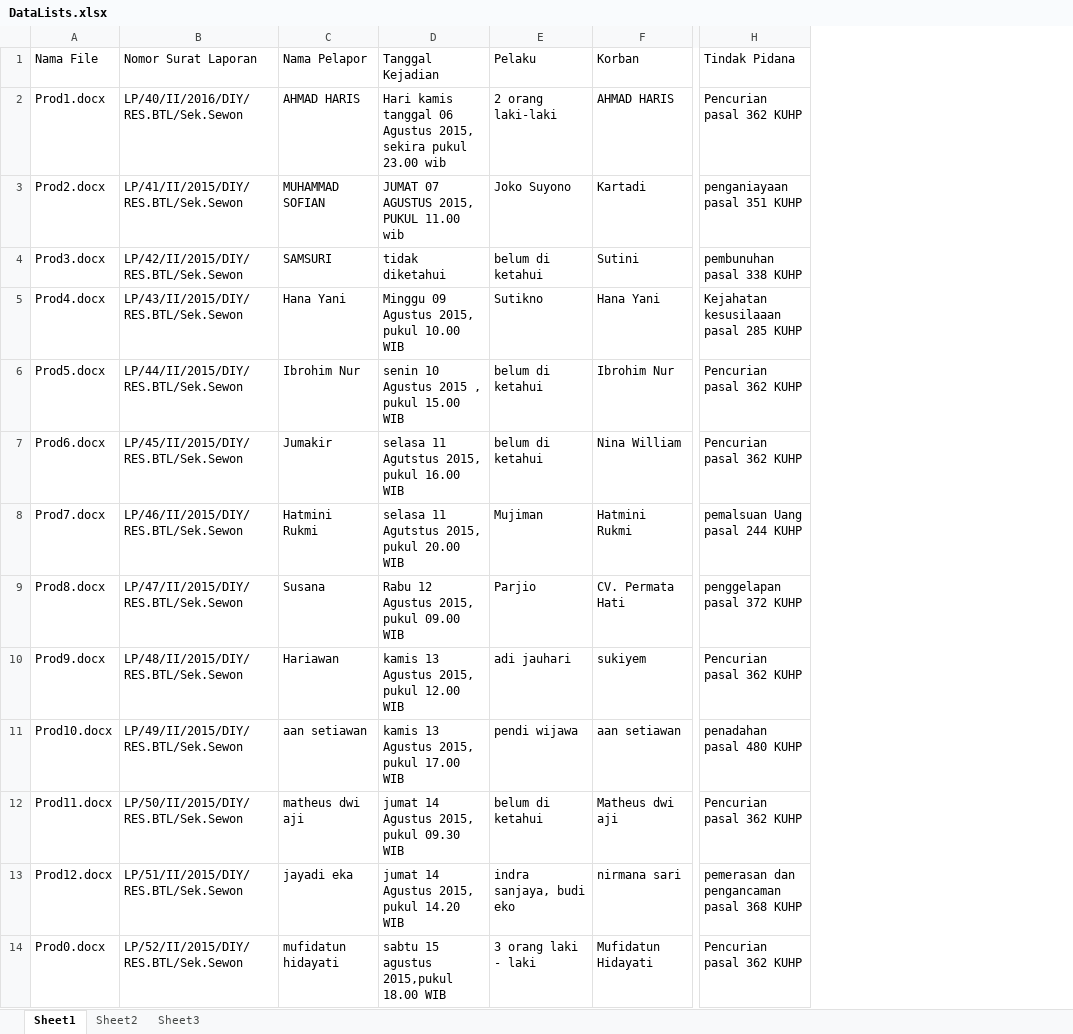
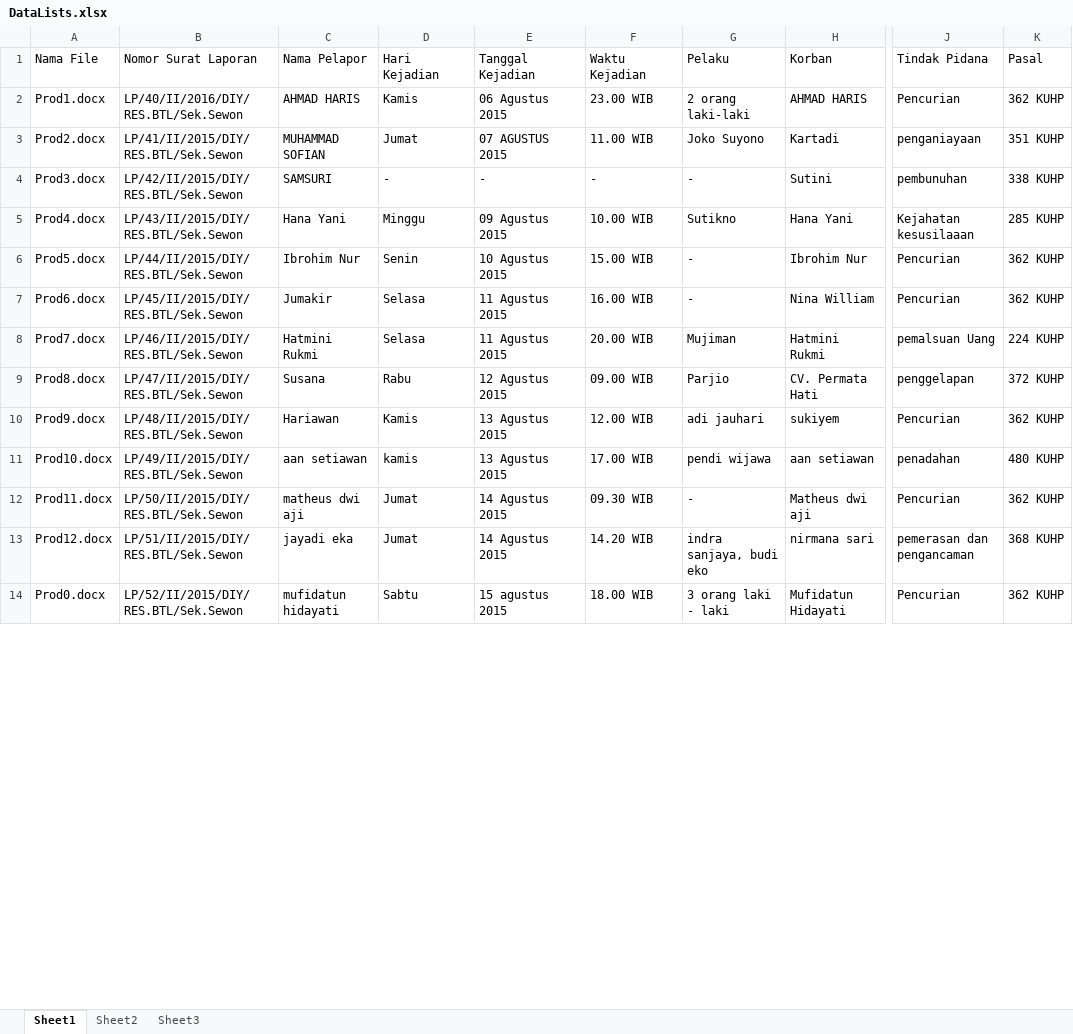
Before and after one commit to jasoet/ExtractorApp, an Excel workbook: docs/base/DataLists.xlsx, sheet Sheet1, drawn as a sheet; only a part is shown, gaps mark what is left out; values as stored, in another font and other column widths than the file's, no borders; addresses are those after the commit; the diff covers the shown part only; the diff names each change by its address in the sheet, - before the commit and + after, or states it on an @@ line.

Commit message:
Tidyup DataList

```diff
--- a/docs/base/DataLists.xlsx (sheet Sheet1)
+++ b/docs/base/DataLists.xlsx (sheet Sheet1)
+column D (Hari Kejadian), rows 2-14: Kamis | Jumat | - | Minggu | Senin | Selasa | Selasa | Rabu | Kamis | kamis | Jumat | Jumat | Sabtu
+column F (Waktu Kejadian), rows 2-14: 23.00 WIB | 11.00 WIB | - | 10.00 WIB | 15.00 WIB | 16.00 WIB | 20.00 WIB | 09.00 WIB | 12.00 WIB | 17.00 WIB | 09.30 WIB | 14.20 WIB | 18.00 WIB
+column K (Pasal), rows 2-14: 362 KUHP | 351 KUHP | 338 KUHP | 285 KUHP | 362 KUHP | 362 KUHP | 224 KUHP | 372 KUHP | 362 KUHP | 480 KUHP | 362 KUHP | 368 KUHP | 362 KUHP
-E2 (Tanggal Kejadian): Hari kamis tanggal 06 Agustus 2015, sekira pukul 23.00 wib
+E2 (Tanggal Kejadian): 06 Agustus 2015
-J2 (Tindak Pidana): Pencurian pasal 362 KUHP
+J2 (Tindak Pidana): Pencurian
-E3 (Tanggal Kejadian): JUMAT 07 AGUSTUS 2015, PUKUL 11.00 wib
+E3 (Tanggal Kejadian): 07 AGUSTUS 2015
-J3 (Tindak Pidana): penganiayaan pasal 351 KUHP
+J3 (Tindak Pidana): penganiayaan
-E4 (Tanggal Kejadian): tidak diketahui
+E4 (Tanggal Kejadian): -
-G4 (Pelaku): belum di ketahui
+G4 (Pelaku): -
-J4 (Tindak Pidana): pembunuhan pasal 338 KUHP
+J4 (Tindak Pidana): pembunuhan
-E5 (Tanggal Kejadian): Minggu 09 Agustus 2015, pukul 10.00 WIB
+E5 (Tanggal Kejadian): 09 Agustus 2015
-J5 (Tindak Pidana): Kejahatan kesusilaaan pasal 285 KUHP
+J5 (Tindak Pidana): Kejahatan kesusilaaan
-E6 (Tanggal Kejadian): senin 10 Agustus 2015 , pukul 15.00 WIB
+E6 (Tanggal Kejadian): 10 Agustus 2015
-G6:G7 (Pelaku): belum di ketahui
+G6:G7 (Pelaku): -
-J6:J7 (Tindak Pidana): Pencurian pasal 362 KUHP
+J6:J7 (Tindak Pidana): Pencurian
-E7 (Tanggal Kejadian): selasa 11 Agutstus 2015, pukul 16.00 WIB
+E7 (Tanggal Kejadian): 11 Agustus 2015
-E8 (Tanggal Kejadian): selasa 11 Agutstus 2015, pukul 20.00 WIB
+E8 (Tanggal Kejadian): 11 Agustus 2015
-J8 (Tindak Pidana): pemalsuan Uang pasal 244 KUHP
+J8 (Tindak Pidana): pemalsuan Uang
-E9 (Tanggal Kejadian): Rabu 12 Agustus 2015, pukul 09.00 WIB
+E9 (Tanggal Kejadian): 12 Agustus 2015
-J9 (Tindak Pidana): penggelapan pasal 372 KUHP
+J9 (Tindak Pidana): penggelapan
-E10 (Tanggal Kejadian): kamis 13 Agustus 2015, pukul 12.00 WIB
+E10 (Tanggal Kejadian): 13 Agustus 2015
-J10 (Tindak Pidana): Pencurian pasal 362 KUHP
+J10 (Tindak Pidana): Pencurian
-E11 (Tanggal Kejadian): kamis 13 Agustus 2015, pukul 17.00 WIB
+E11 (Tanggal Kejadian): 13 Agustus 2015
-J11 (Tindak Pidana): penadahan pasal 480 KUHP
+J11 (Tindak Pidana): penadahan
-E12 (Tanggal Kejadian): jumat 14 Agustus 2015, pukul 09.30 WIB
+E12 (Tanggal Kejadian): 14 Agustus 2015
-G12 (Pelaku): belum di ketahui
+G12 (Pelaku): -
-J12 (Tindak Pidana): Pencurian pasal 362 KUHP
+J12 (Tindak Pidana): Pencurian
-E13 (Tanggal Kejadian): jumat 14 Agustus 2015, pukul 14.20 WIB
+E13 (Tanggal Kejadian): 14 Agustus 2015
-J13 (Tindak Pidana): pemerasan dan pengancaman pasal 368 KUHP
+J13 (Tindak Pidana): pemerasan dan pengancaman
-E14 (Tanggal Kejadian): sabtu 15 agustus 2015,pukul 18.00 WIB
+E14 (Tanggal Kejadian): 15 agustus 2015
-J14 (Tindak Pidana): Pencurian pasal 362 KUHP
+J14 (Tindak Pidana): Pencurian
```
Also changed, not shown: 22 edited cells elsewhere in this sheet.
